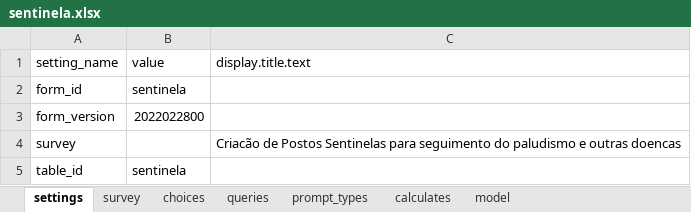
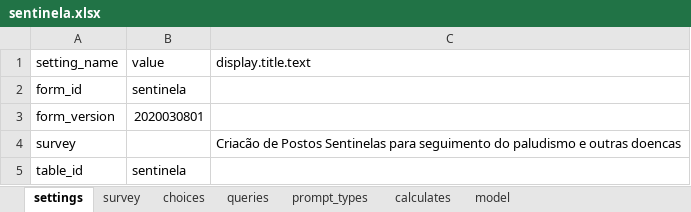
Before and after one commit to lemurdk/app-designer, an Excel workbook: app/config/tables/sentinela/forms/sentinela/sentinela.xlsx, sheet settings, drawn as a sheet; values as stored, in another font and other column widths than the file's, no borders; the diff names each change by its address in the sheet, - before the commit and + after, or states it on an @@ line.

```diff
--- a/app/config/tables/sentinela/forms/sentinela/sentinela.xlsx (sheet settings)
+++ b/app/config/tables/sentinela/forms/sentinela/sentinela.xlsx (sheet settings)
-B3: 2022022800
+B3: 2020030801
```
Also changed, not shown: app/config/tables/resultado/forms/resultado/resultado.xlsx, app/config/tables/sentinela/forms/consulta/consulta.xlsx, 3 other files.
